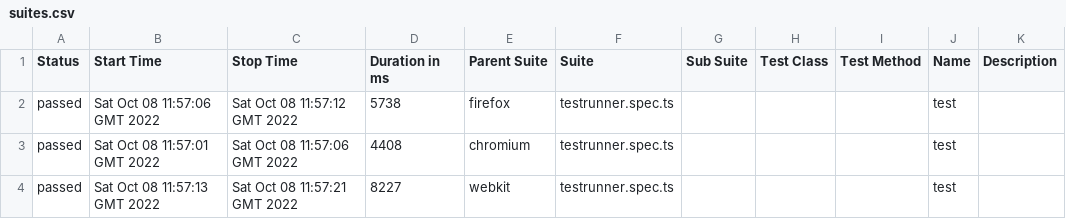
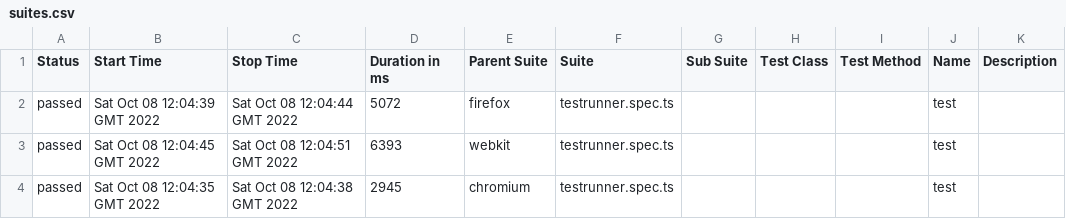
Before and after one commit to solidus-by/Auto_ChatBot, a CSV file: 8/data/suites.csv, drawn as a sheet.

```diff
--- a/8/data/suites.csv
+++ b/8/data/suites.csv
@@ -1,4 +1,4 @@
 "Status","Start Time","Stop Time","Duration in ms","Parent Suite","Suite","Sub Suite","Test Class","Test Method","Name","Description"
-"passed","Sat Oct 08 11:57:06 GMT 2022","Sat Oct 08 11:57:12 GMT 2022","5738","firefox","testrunner.spec.ts","","","","test",""
-"passed","Sat Oct 08 11:57:01 GMT 2022","Sat Oct 08 11:57:06 GMT 2022","4408","chromium","testrunner.spec.ts","","","","test",""
-"passed","Sat Oct 08 11:57:13 GMT 2022","Sat Oct 08 11:57:21 GMT 2022","8227","webkit","testrunner.spec.ts","","","","test",""
+"passed","Sat Oct 08 12:04:39 GMT 2022","Sat Oct 08 12:04:44 GMT 2022","5072","firefox","testrunner.spec.ts","","","","test",""
+"passed","Sat Oct 08 12:04:45 GMT 2022","Sat Oct 08 12:04:51 GMT 2022","6393","webkit","testrunner.spec.ts","","","","test",""
+"passed","Sat Oct 08 12:04:35 GMT 2022","Sat Oct 08 12:04:38 GMT 2022","2945","chromium","testrunner.spec.ts","","","","test",""
```
Also changed, not shown: 27 other files.
